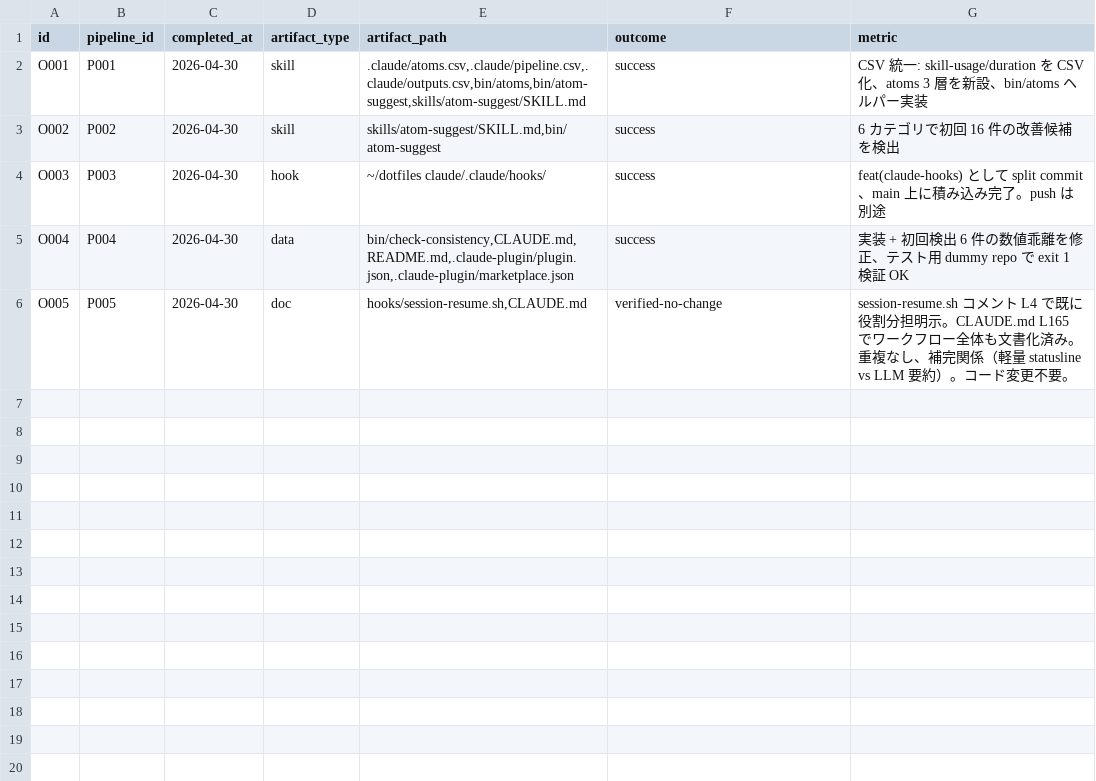
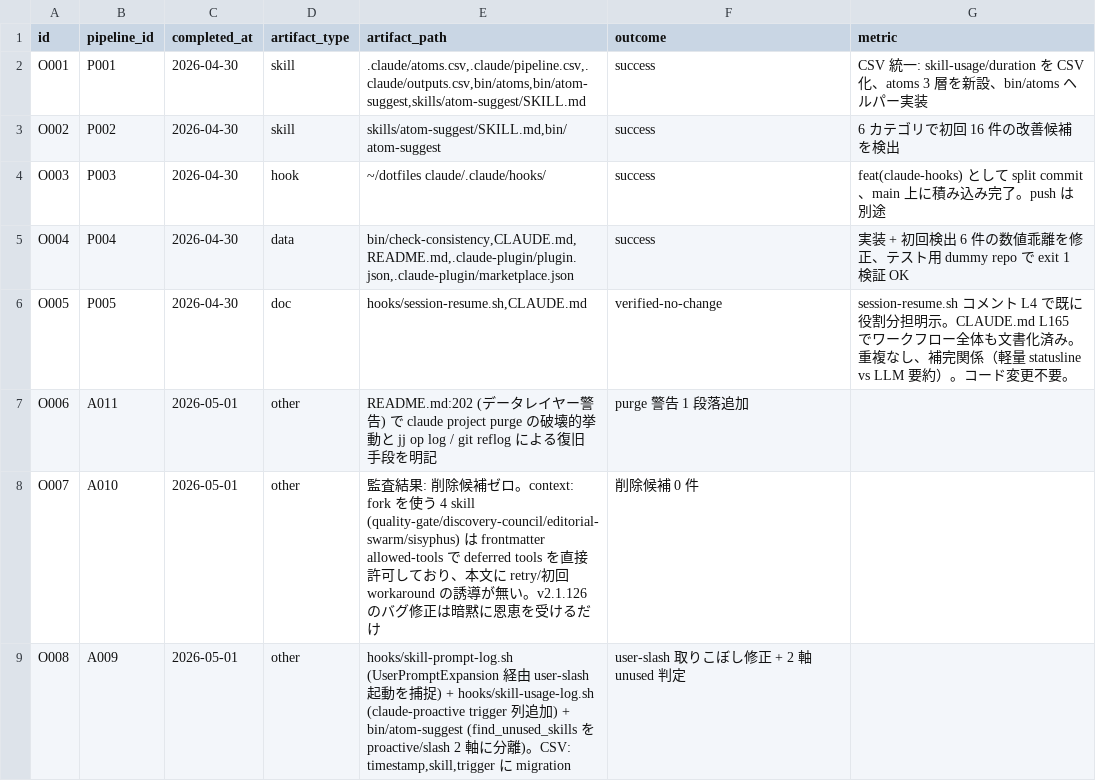
Before and after one commit to kok1eee/o-m-cc, a CSV file: .claude/outputs.csv, drawn as a sheet.

Commit message:
feat: skill-usage.csv に trigger 列を追加 + user-slash 起動を捕捉 (v0.54.0)
調査の結果、PreToolUse Skill hook は Claude proactive 発動でしか発火せず、
user-slash 起動 (/skill) は構造的に skill-usage.csv に記録されていなかった
（v2.1.126 で skill_activated OTel イベントに invocation_trigger が追加されて判明）。

変更:
- hooks/skill-prompt-log.sh 新設: UserPromptExpansion で user-slash 起動を補完
- hooks/skill-usage-log.sh: trigger=claude-proactive を 3 列目に記録
- 旧スキーマ (timestamp,skill) → 新スキーマ (timestamp,skill,trigger) を hook 内で
  自動 migration（既存行は trigger 空欄のまま、新規行は trigger 付き）
- bin/atom-suggest: find_unused_skills を total/proactive/slash の 3 Counter 化
  「proactive=0 で slash≥1 → description 改善候補」「total=0 → 削除候補」を区別
- README.md: claude project purge が .claude/ 配下のデータレイヤーを破壊する警告
  セクションを追加（atoms.csv/pipeline.csv/outputs.csv/journal.md は jj op log /
  git reflog から復旧可能であることを明記）
- version: 0.53.1 → 0.54.0（hook 機能追加のため minor bump）

A009/A010/A011 を outputs.csv に complete 記録。A010 は監査結果が削除候補ゼロ。

Constraint: skill-usage.csv の旧データは破棄せず空 trigger 列で残す（後方互換）
Rejected: 新ファイル skill-usage-v2.csv 案 — 集計ロジックの分岐を増やすため不採用
Scope-risk: hooks.json に UserPromptExpansion 登録を追加。Claude Code 側でこの
  hook 名が未対応なら無視されるだけで害は無いが、ドキュメント記載順は要確認

```diff
--- a/.claude/outputs.csv
+++ b/.claude/outputs.csv
@@ -6 +6,4 @@ O004,P004,2026-04-30,data,"bin/check-consistency,CLAUDE.md,README.md,.claude-plu
 O005,P005,2026-04-30,doc,"hooks/session-resume.sh,CLAUDE.md",verified-no-change,session-resume.sh コメント L4 で既に役割分担明示。CLAUDE.md L165 でワークフロー全体も文書化済み。重複なし、補完関係（軽量 statusline vs LLM 要約）。コード変更不要。
+O006,A011,2026-05-01,other,README.md:202 (データレイヤー警告) で claude project purge の破壊的挙動と jj op log / git reflog による復旧手段を明記,purge 警告 1 段落追加,
+O007,A010,2026-05-01,other,監査結果: 削除候補ゼロ。context: fork を使う 4 skill (quality-gate/discovery-council/editorial-swarm/sisyphus) は frontmatter allowed-tools で deferred tools を直接許可しており、本文に retry/初回 workaround の誘導が無い。v2.1.126 のバグ修正は暗黙に恩恵を受けるだけ,削除候補 0 件,
+O008,A009,2026-05-01,other,"hooks/skill-prompt-log.sh (UserPromptExpansion 経由 user-slash 起動を捕捉) + hooks/skill-usage-log.sh (claude-proactive trigger 列追加) + bin/atom-suggest (find_unused_skills を proactive/slash 2 軸に分離)。CSV: timestamp,skill,trigger に migration",user-slash 取りこぼし修正 + 2 軸 unused 判定,
```
Also changed, not shown: .claude/atoms.csv, 8 other files.
